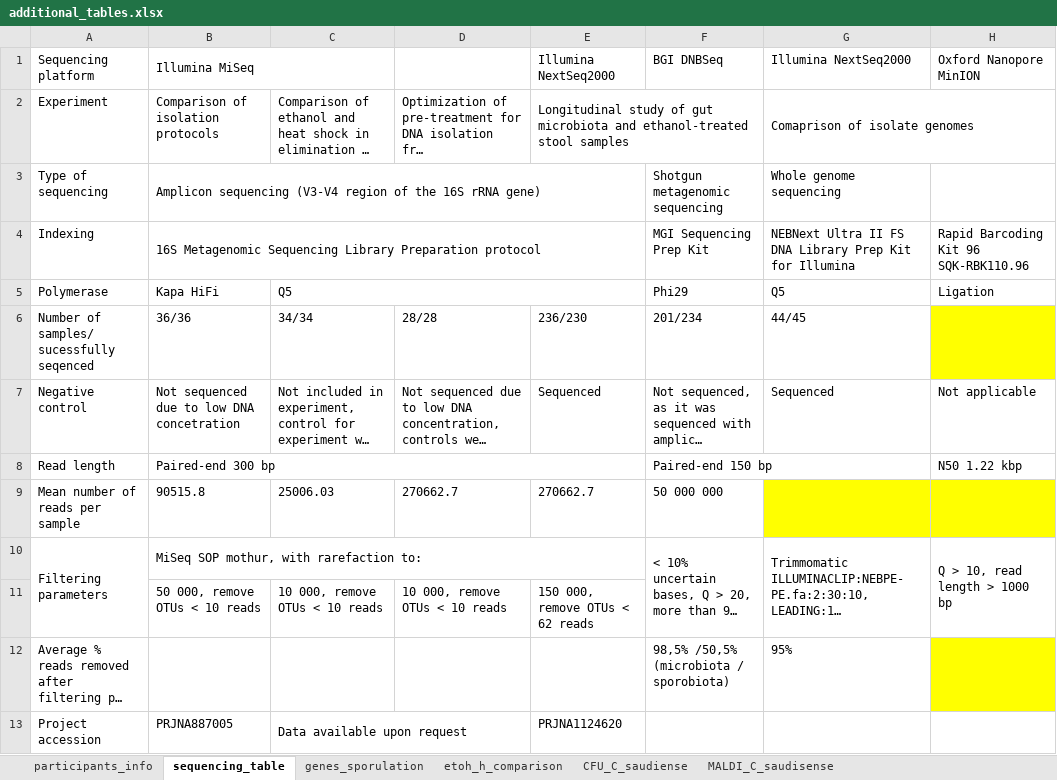
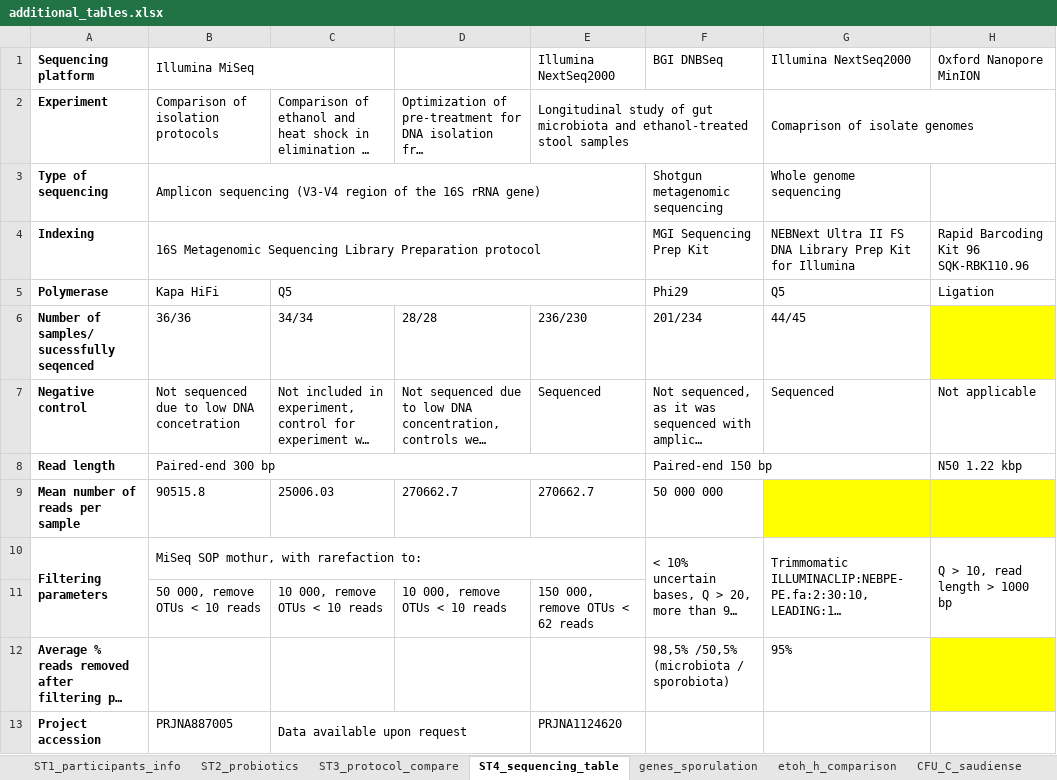
Before and after one commit to ursamiklavcic/PhD, an Excel workbook: thesis/additional_tables.xlsx, sheet ST4_sequencing_table, drawn as a sheet; long unchanged cells end in …; values as stored, in another font and other column widths than the file's, no borders; 1 other sheet too large or unreadable and not compared; the diff names each change by its address in the sheet, - before the commit and + after, or states it on an @@ line.

```diff
--- a/thesis/additional_tables.xlsx (sheet ST4_sequencing_table)
+++ b/thesis/additional_tables.xlsx (sheet ST4_sequencing_table)
-sheet tab: participants_info
+sheet tab: ST1_participants_info
-sheet tab: sequencing_table
+sheet tab: ST4_sequencing_table
+sheet tab: ST2_probiotics
+sheet tab: ST3_protocol_compare
-A1:A10 bold: off
+A1:A10 bold: on
-A12:A13 bold: off
+A12:A13 bold: on
```
Also changed, not shown: sheet ST1_participants_info, 2 other files.
